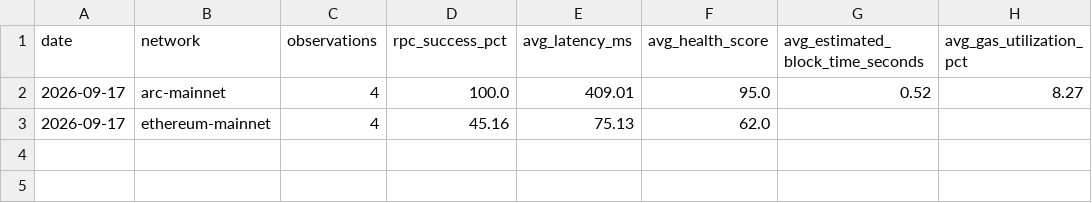
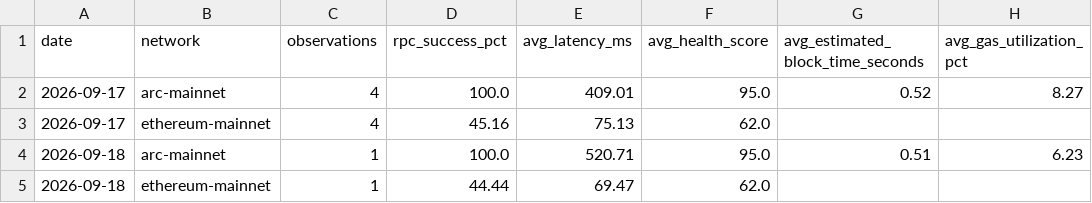
Before and after one commit to khenzarr/chain-observatory, a CSV file: metrics/daily-history.csv, drawn as a sheet; the diff names each change by its address in the sheet, - before the commit and + after, or states it on an @@ line.

Commit message:
data(auto): record network observation 2026-09-18T01:19Z

```diff
--- a/metrics/daily-history.csv
+++ b/metrics/daily-history.csv
+row 4: 2026-09-18 | arc-mainnet | 1 | 100.0 | 520.71 | 95.0 | 0.51 | 6.23
+row 5: 2026-09-18 | ethereum-mainnet | 1 | 44.44 | 69.47 | 62.0
```
Also changed, not shown: 7 other files.
